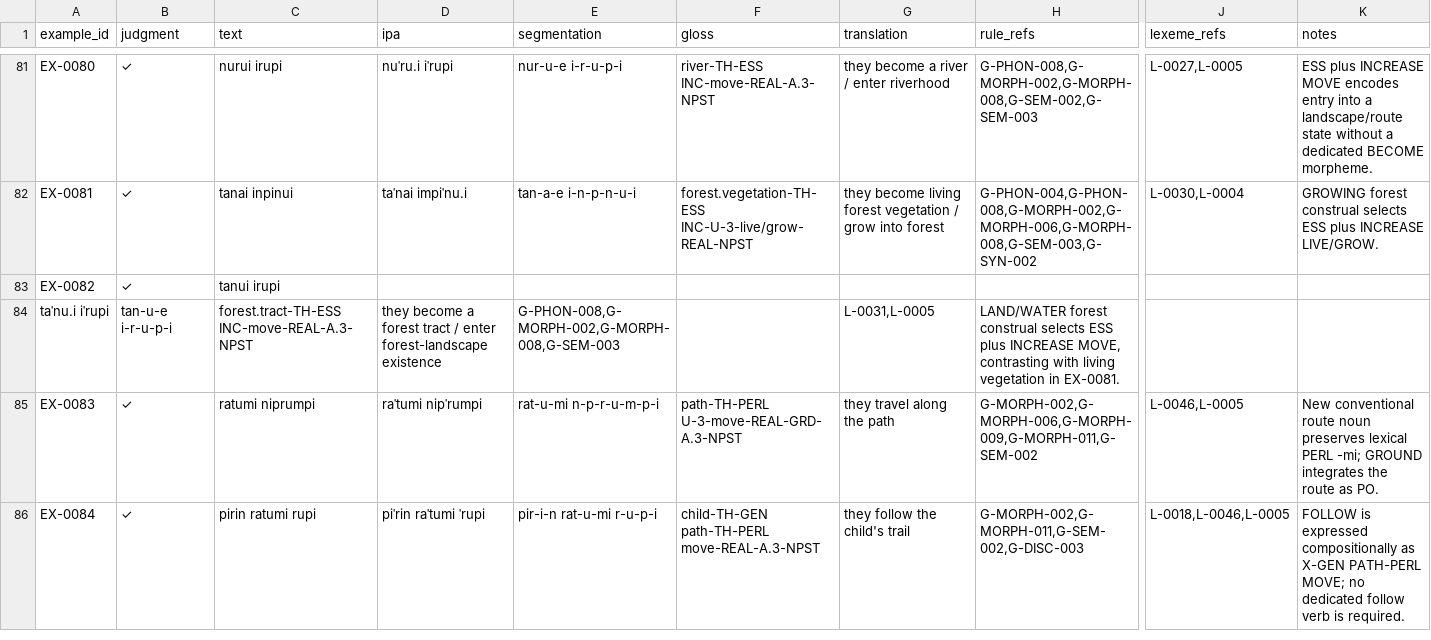
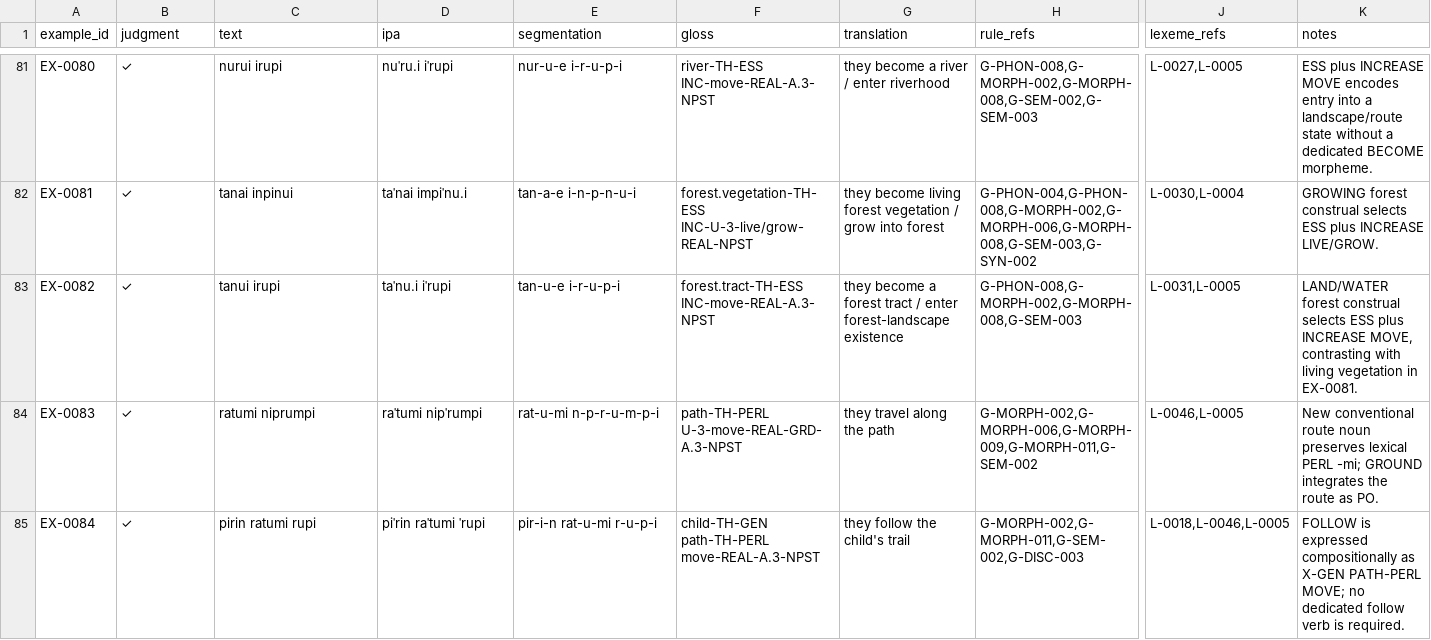
Before and after one commit to kaelschneider/protominitongue, a TSV file: EXAMPLES.tsv, drawn as a sheet; only a part is shown, gaps mark what is left out; rows hold the shown columns only; the diff names each change by its address in the sheet, - before the commit and + after, or states it on an @@ line.

Commit message:
Fix regression TSV row formatting

```diff
--- a/EXAMPLES.tsv
+++ b/EXAMPLES.tsv
-D83 (ipa): (empty)
+D83 (ipa): taˈnu.i iˈrupi
-E83 (segmentation): (empty)
+E83 (segmentation): tan-u-e i-r-u-p-i
-F83 (gloss): (empty)
+F83 (gloss): forest.tract-TH-ESS INC-move-REAL-A.3-NPST
-G83 (translation): (empty)
+G83 (translation): they become a forest tract / enter forest-landscape existence
-H83 (rule_refs): (empty)
+H83 (rule_refs): G-PHON-008,G-MORPH-002,G-MORPH-008,G-SEM-003
-J83 (lexeme_refs): (empty)
+J83 (lexeme_refs): L-0031,L-0005
-K83 (notes): (empty)
+K83 (notes): LAND/WATER forest construal selects ESS plus INCREASE MOVE, contrasting with living vegetation in EX-0081.
-row 84: taˈnu.i iˈrupi | tan-u-e i-r-u-p-i | forest.tract-TH-ESS INC-move-REAL-A.3-NPST | they become a forest tract / enter forest-landscape existence | G-PHON-008,G-MORPH-002,G-MORPH-008,G-SEM-003 |  | L-0031,L-0005 | LAND/WATER forest construal selects ESS plus INCREASE MOVE, contrasting with living vegetation in EX-0081.
```
